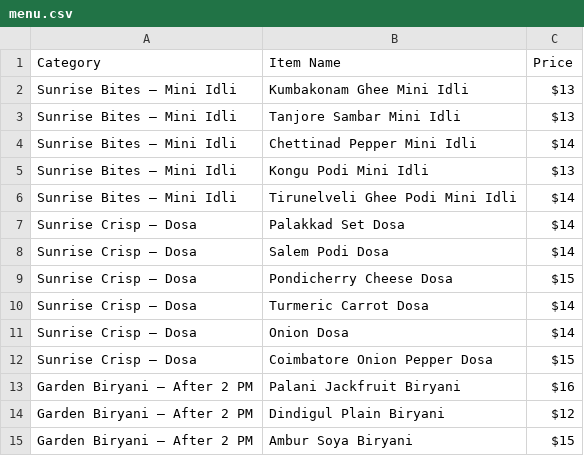
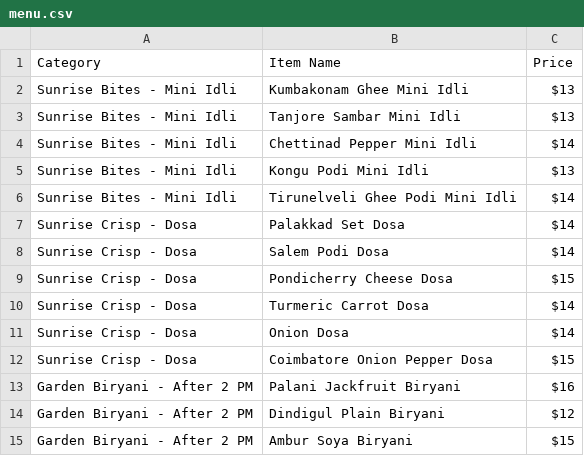
Before and after one commit to asnarun75/bmad-marketplace, a CSV file: menu.csv, drawn as a sheet.

```diff
--- a/menu.csv
+++ b/menu.csv
@@ -1,15 +1,15 @@
 Category,Item Name,Price
-Sunrise Bites — Mini Idli,Kumbakonam Ghee Mini Idli,$13
-Sunrise Bites — Mini Idli,Tanjore Sambar Mini Idli,$13
-Sunrise Bites — Mini Idli,Chettinad Pepper Mini Idli,$14
-Sunrise Bites — Mini Idli,Kongu Podi Mini Idli,$13
-Sunrise Bites — Mini Idli,Tirunelveli Ghee Podi Mini Idli,$14
-Sunrise Crisp — Dosa,Palakkad Set Dosa,$14
-Sunrise Crisp — Dosa,Salem Podi Dosa,$14
-Sunrise Crisp — Dosa,Pondicherry Cheese Dosa,$15
-Sunrise Crisp — Dosa,Turmeric Carrot Dosa,$14
-Sunrise Crisp — Dosa,Onion Dosa,$14
-Sunrise Crisp — Dosa,Coimbatore Onion Pepper Dosa,$15
-Garden Biryani — After 2 PM,Palani Jackfruit Biryani,$16
-Garden Biryani — After 2 PM,Dindigul Plain Biryani,$12
-Garden Biryani — After 2 PM,Ambur Soya Biryani,$15
+Sunrise Bites - Mini Idli,Kumbakonam Ghee Mini Idli,$13
+Sunrise Bites - Mini Idli,Tanjore Sambar Mini Idli,$13
+Sunrise Bites - Mini Idli,Chettinad Pepper Mini Idli,$14
+Sunrise Bites - Mini Idli,Kongu Podi Mini Idli,$13
+Sunrise Bites - Mini Idli,Tirunelveli Ghee Podi Mini Idli,$14
+Sunrise Crisp - Dosa,Palakkad Set Dosa,$14
+Sunrise Crisp - Dosa,Salem Podi Dosa,$14
+Sunrise Crisp - Dosa,Pondicherry Cheese Dosa,$15
+Sunrise Crisp - Dosa,Turmeric Carrot Dosa,$14
+Sunrise Crisp - Dosa,Onion Dosa,$14
+Sunrise Crisp - Dosa,Coimbatore Onion Pepper Dosa,$15
+Garden Biryani - After 2 PM,Palani Jackfruit Biryani,$16
+Garden Biryani - After 2 PM,Dindigul Plain Biryani,$12
+Garden Biryani - After 2 PM,Ambur Soya Biryani,$15
```
